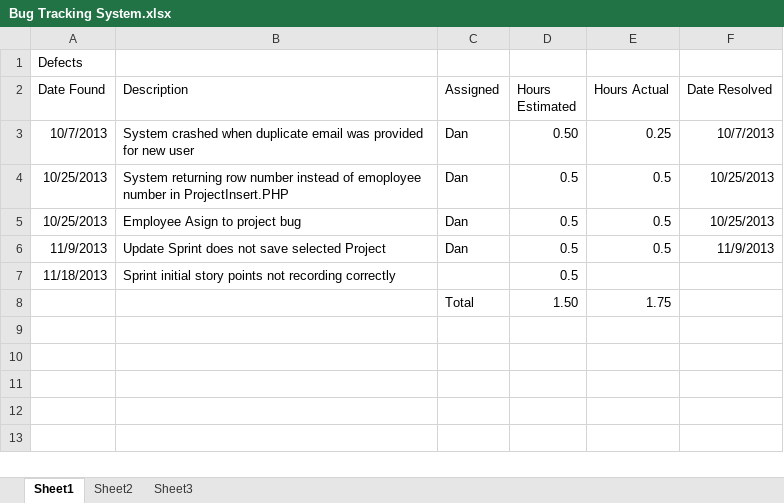
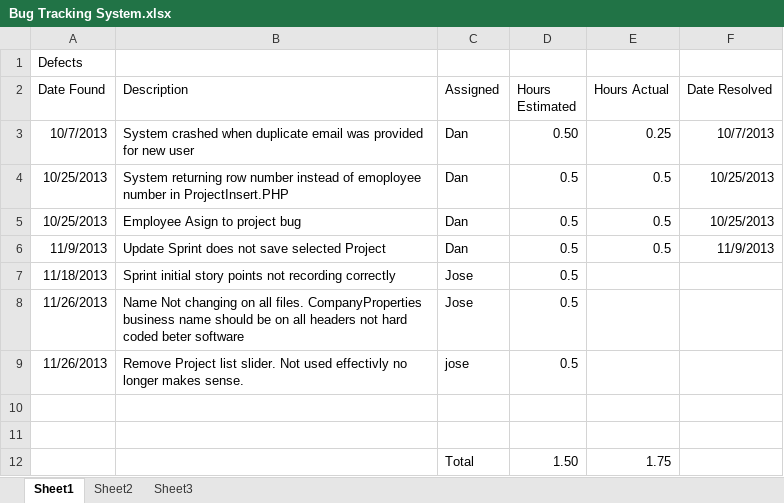
Before and after one commit to DanLain/ProjectManagement, an Excel workbook: Bug Tracking/Bug Tracking System.xlsx, sheet Sheet1, drawn as a sheet; values as stored, in another font and other column widths than the file's, no borders; the diff names each change by its address in the sheet, - before the commit and + after, or states it on an @@ line.

```diff
--- a/Bug Tracking/Bug Tracking System.xlsx (sheet Sheet1)
+++ b/Bug Tracking/Bug Tracking System.xlsx (sheet Sheet1)
-C7 (Assigned): (empty)
+C7 (Assigned): Jose
+row 8: 11/26/2013 | Name Not changing on all files. CompanyProperties business name should be on all headers not hard coded beter software | Jose | 0.5
+row 9: 11/26/2013 | Remove Project list slider. Not used effectivly no longer makes sense. | jose | 0.5
+row 10: (empty)
+row 11: (empty)
```
Also changed, not shown: 11 other files.
